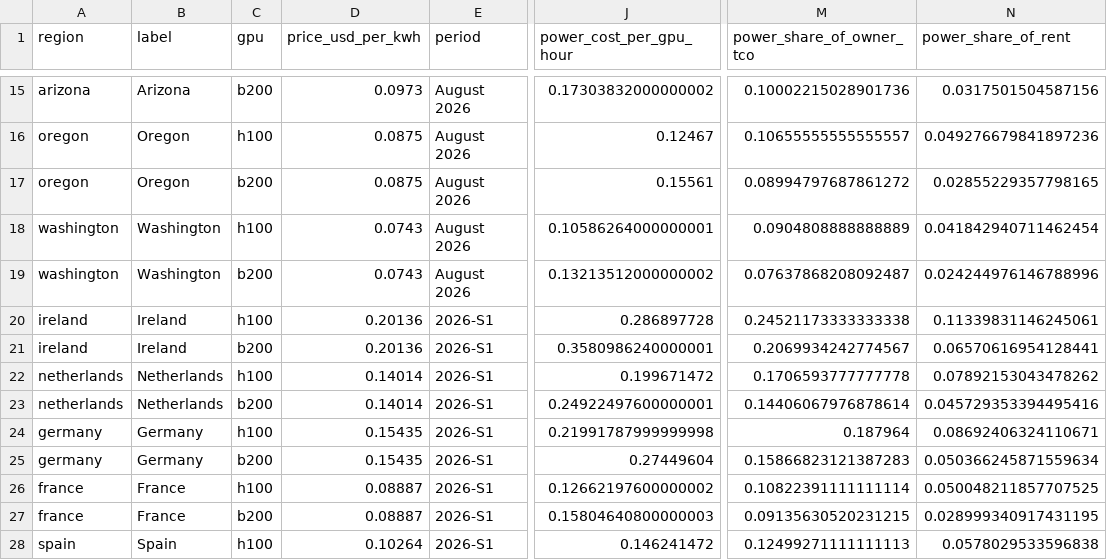
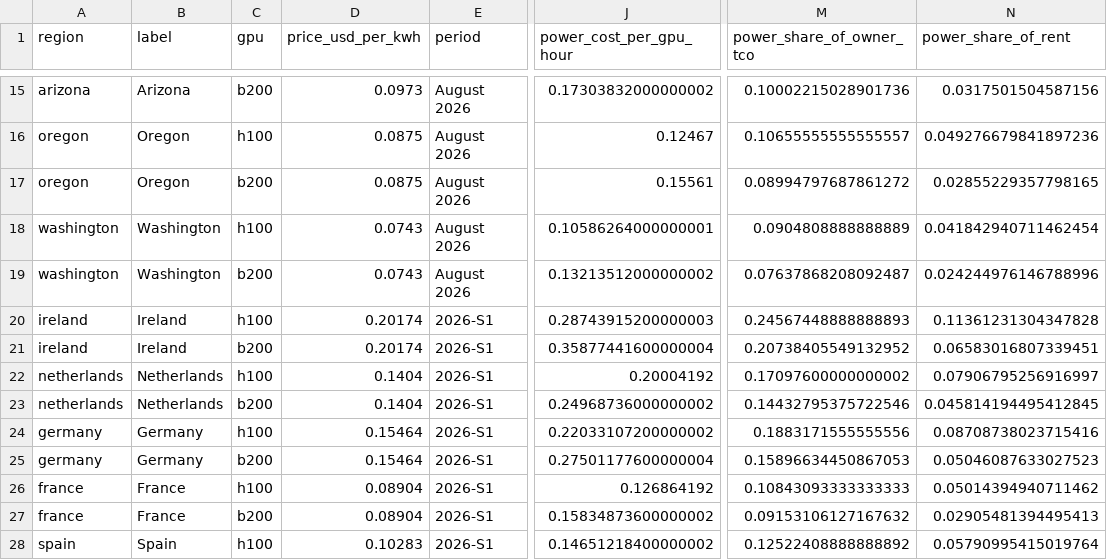
Before and after one commit to martifr4/App_reflexes, a CSV file: token_spread/outputs/power_costs.csv, drawn as a sheet; only a part is shown, gaps mark what is left out; the diff covers the shown part only; the diff names each change by its address in the sheet, - before the commit and + after, or states it on an @@ line.

```diff
--- a/token_spread/outputs/power_costs.csv
+++ b/token_spread/outputs/power_costs.csv
-D20:D21 (price_usd_per_kwh): 0.20136
+D20:D21 (price_usd_per_kwh): 0.20174
-J20 (power_cost_per_gpu_hour): 0.286897728
+J20 (power_cost_per_gpu_hour): 0.28743915200000003
-M20 (power_share_of_owner_tco): 0.24521173333333338
+M20 (power_share_of_owner_tco): 0.24567448888888893
-N20 (power_share_of_rent): 0.11339831146245061
+N20 (power_share_of_rent): 0.11361231304347828
-J21 (power_cost_per_gpu_hour): 0.3580986240000001
+J21 (power_cost_per_gpu_hour): 0.35877441600000004
-M21 (power_share_of_owner_tco): 0.2069934242774567
+M21 (power_share_of_owner_tco): 0.20738405549132952
-N21 (power_share_of_rent): 0.06570616954128441
+N21 (power_share_of_rent): 0.06583016807339451
-D22:D23 (price_usd_per_kwh): 0.14014
+D22:D23 (price_usd_per_kwh): 0.1404
-J22 (power_cost_per_gpu_hour): 0.199671472
+J22 (power_cost_per_gpu_hour): 0.20004192
-M22 (power_share_of_owner_tco): 0.1706593777777778
+M22 (power_share_of_owner_tco): 0.17097600000000002
-N22 (power_share_of_rent): 0.07892153043478262
+N22 (power_share_of_rent): 0.07906795256916997
-J23 (power_cost_per_gpu_hour): 0.24922497600000001
+J23 (power_cost_per_gpu_hour): 0.24968736000000002
-M23 (power_share_of_owner_tco): 0.14406067976878614
+M23 (power_share_of_owner_tco): 0.14432795375722546
-N23 (power_share_of_rent): 0.045729353394495416
+N23 (power_share_of_rent): 0.045814194495412845
-D24:D25 (price_usd_per_kwh): 0.15435
+D24:D25 (price_usd_per_kwh): 0.15464
-J24 (power_cost_per_gpu_hour): 0.21991787999999998
+J24 (power_cost_per_gpu_hour): 0.22033107200000002
-M24 (power_share_of_owner_tco): 0.187964
+M24 (power_share_of_owner_tco): 0.1883171555555556
-N24 (power_share_of_rent): 0.08692406324110671
+N24 (power_share_of_rent): 0.08708738023715416
-J25 (power_cost_per_gpu_hour): 0.27449604
+J25 (power_cost_per_gpu_hour): 0.27501177600000004
-M25 (power_share_of_owner_tco): 0.15866823121387283
+M25 (power_share_of_owner_tco): 0.15896634450867053
-N25 (power_share_of_rent): 0.050366245871559634
+N25 (power_share_of_rent): 0.05046087633027523
-D26:D27 (price_usd_per_kwh): 0.08887
+D26:D27 (price_usd_per_kwh): 0.08904
-J26 (power_cost_per_gpu_hour): 0.12662197600000002
+J26 (power_cost_per_gpu_hour): 0.126864192
-M26 (power_share_of_owner_tco): 0.10822391111111114
+M26 (power_share_of_owner_tco): 0.10843093333333333
-N26 (power_share_of_rent): 0.050048211857707525
+N26 (power_share_of_rent): 0.05014394940711462
-J27 (power_cost_per_gpu_hour): 0.15804640800000003
+J27 (power_cost_per_gpu_hour): 0.15834873600000002
-M27 (power_share_of_owner_tco): 0.09135630520231215
+M27 (power_share_of_owner_tco): 0.09153106127167632
-N27 (power_share_of_rent): 0.028999340917431195
+N27 (power_share_of_rent): 0.02905481394495413
-D28 (price_usd_per_kwh): 0.10264
+D28 (price_usd_per_kwh): 0.10283
-J28 (power_cost_per_gpu_hour): 0.146241472
+J28 (power_cost_per_gpu_hour): 0.14651218400000002
-M28 (power_share_of_owner_tco): 0.12499271111111113
+M28 (power_share_of_owner_tco): 0.12522408888888892
-N28 (power_share_of_rent): 0.0578029533596838
+N28 (power_share_of_rent): 0.05790995415019764
```
Also changed, not shown: 28 edited cells elsewhere in this file, token_spread/data/api_prices.csv, token_spread/data/api_prices_price_only.csv, 35 other files.
